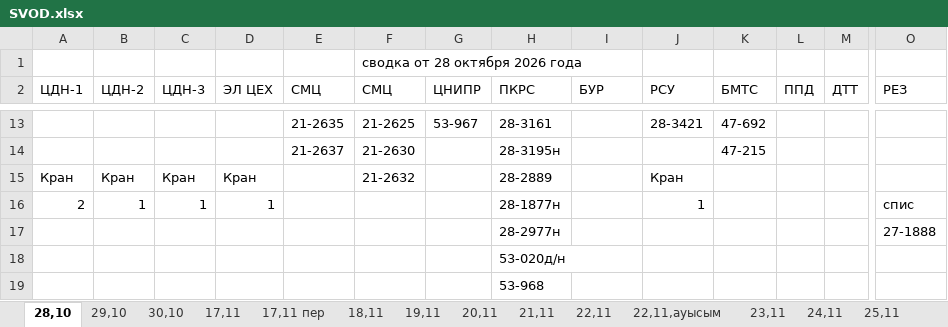
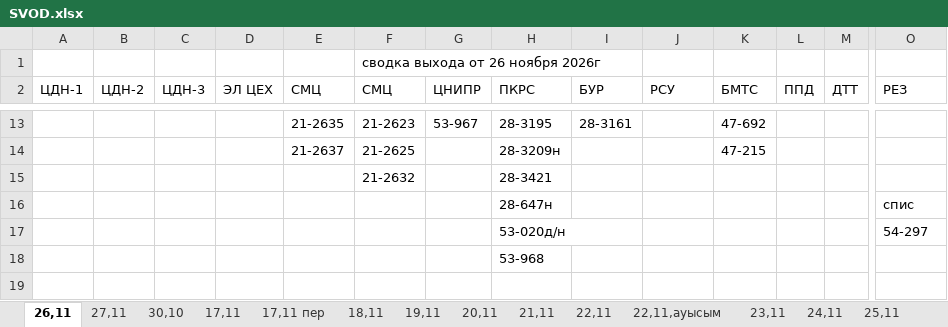
Before and after one commit to aura2889/summary, an Excel workbook: raw/SVOD.xlsx, sheet 26,11, drawn as a sheet; only a part is shown, gaps mark what is left out; values as stored, in another font and other column widths than the file's, no cell formats; removed rows and columns are numbered as before the commit, all else as after; rows hold the shown columns only; the diff covers the shown part only; the diff names each change by its address in the sheet, - before the commit and + after, or states it on an @@ line.

```diff
--- a/raw/SVOD.xlsx (sheet 26,11)
+++ b/raw/SVOD.xlsx (sheet 26,11)
-sheet tab: 28,10
+sheet tab: 26,11
-sheet tab: 29,10
+sheet tab: 27,11
-F1 (СМЦ): сводка от 28 октября 2026 года
+F1 (СМЦ): сводка выхода от 26 ноября 2026г
-F13 (СМЦ): 21-2625
+F13 (СМЦ): 21-2623
-H13 (ПКРС): 28-3161
+H13 (ПКРС): 28-3195
-I13 (БУР): (empty)
+I13 (БУР): 28-3161
-J13 (РСУ): 28-3421
+J13 (РСУ): (empty)
-F14 (СМЦ): 21-2630
+F14 (СМЦ): 21-2625
-H14 (ПКРС): 28-3195н
+H14 (ПКРС): 28-3209н
-row 15: Кран | Кран | Кран | Кран |  | 21-2632 |  | 28-2889 |  | Кран
-row 16: 2 | 1 | 1 | 1 |  |  |  | 28-1877н |  | 1 |  |  |  | спис
-row 17:  |  |  |  |  |  |  | 28-2977н |  |  |  |  |  | 27-1888
-row 18:  |  |  |  |  |  |  | 53-020д/н
+row 15:  |  |  |  |  | 21-2632 |  | 28-3421
+row 16:  |  |  |  |  |  |  | 28-647н |  |  |  |  |  | спис
+row 17:  |  |  |  |  |  |  | 53-020д/н |  |  |  |  |  | 54-297
```
Also changed, not shown: 7 added rows, 7 removed rows and 24 edited cells elsewhere in this sheet, sheet 17,11, sheet 30,10, sheet 27,11, sheet 25,11, cell formats, raw/BUS.xlsx, raw/K8.xlsx, 10 other files.
